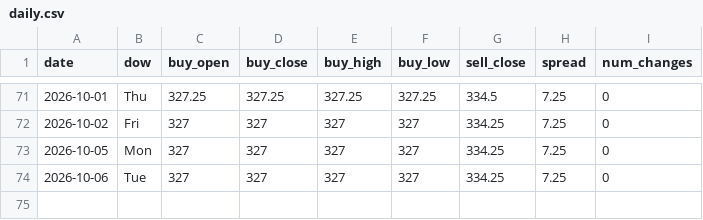
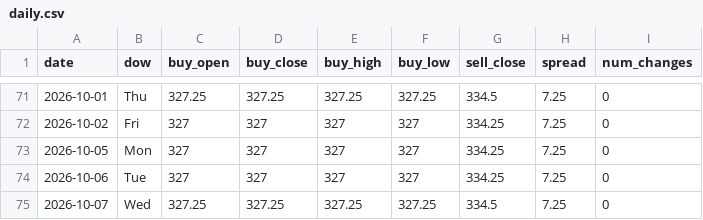
Before and after one commit to ndranathungact/tt-rate-tracker, a CSV file: data/daily.csv, drawn as a sheet; only a part is shown, gaps mark what is left out.

```diff
--- a/data/daily.csv
+++ b/data/daily.csv
@@ -74 +74,2 @@ date,dow,buy_open,buy_close,buy_high,buy_low,sell_close,spread,num_changes
 2026-10-06,Tue,327,327,327,327,334.25,7.25,0
+2026-10-07,Wed,327.25,327.25,327.25,327.25,334.5,7.25,0
```
Also changed, not shown: 5 other files.
